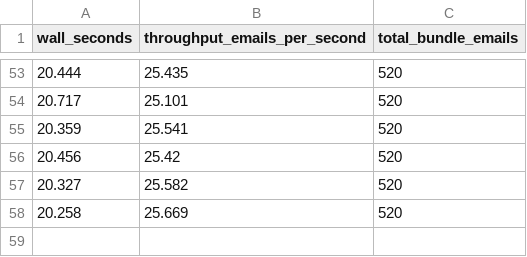
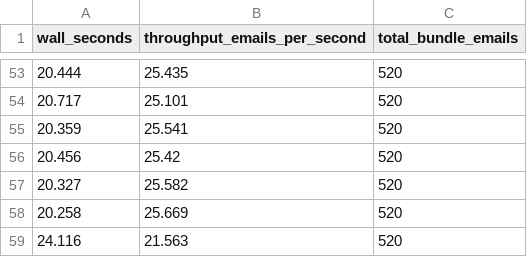
Before and after one commit to mavisbong41/HolyShip, a CSV file: reports/history.csv, drawn as a sheet; only a part is shown, gaps mark what is left out; the diff names each change by its address in the sheet, - before the commit and + after, or states it on an @@ line.

Commit message:
fix(frontend): connect onCaseUpdated and update benchmark reports

```diff
--- a/reports/history.csv
+++ b/reports/history.csv
+row 59: 24.116 | 21.563 | 520
```
Also changed, not shown: 3 other files.
